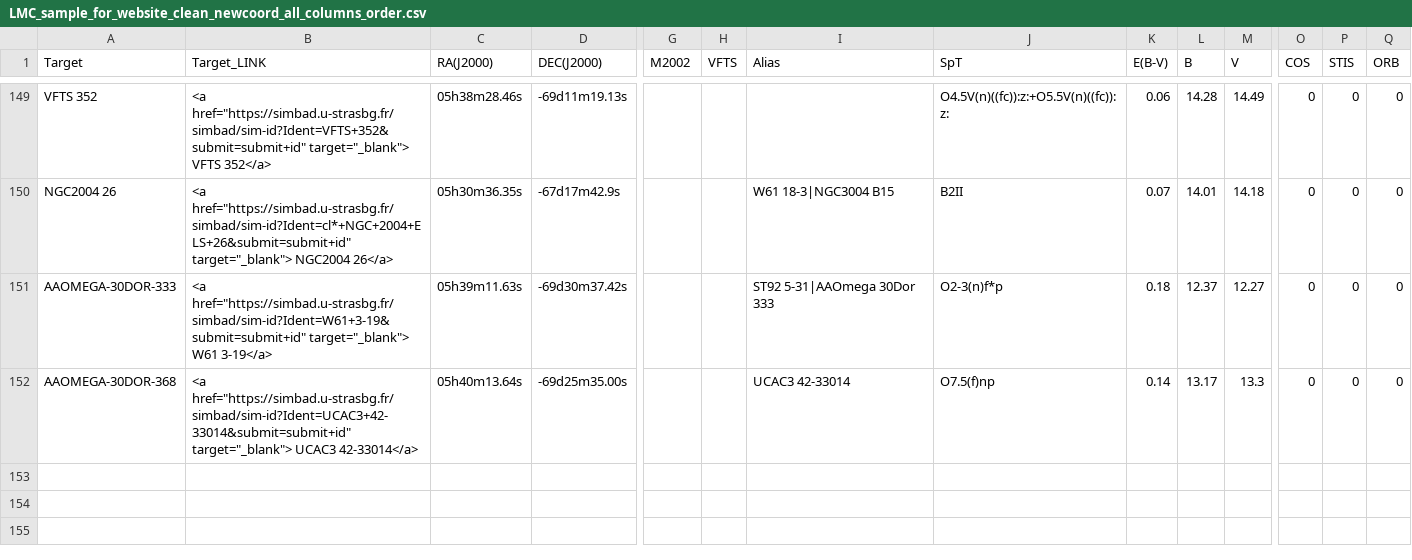
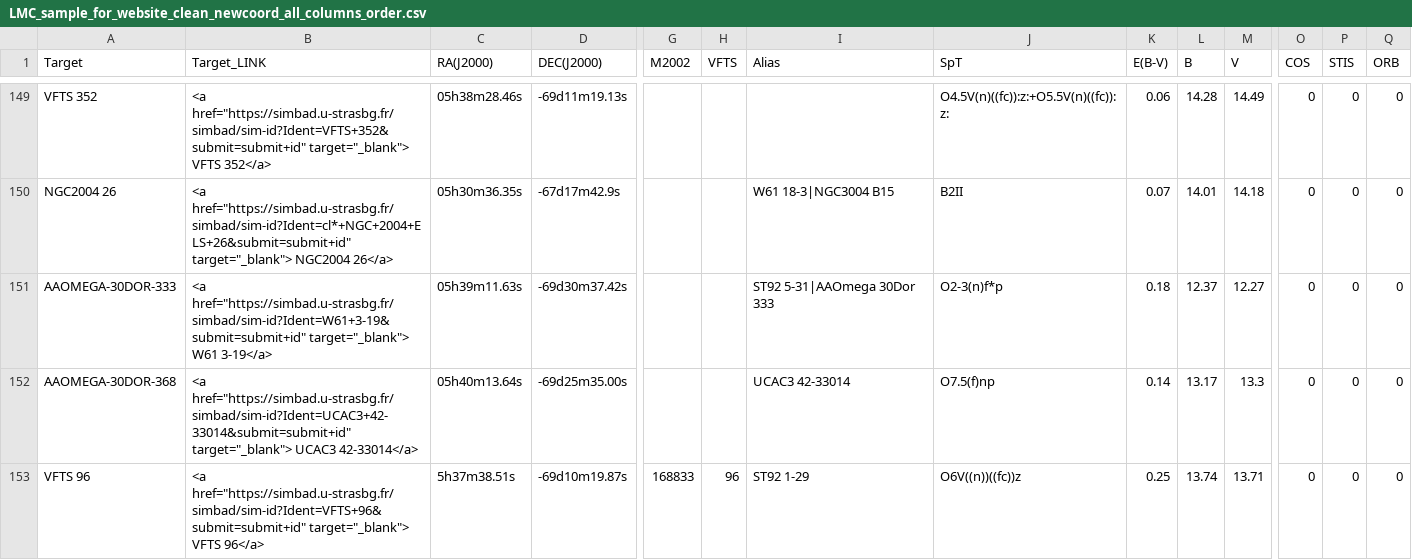
Before and after one commit to spacetelescope/ullyses-utils, a CSV file: utils/data/target_metadata/LMC_sample_for_website_clean_newcoord_all_columns_order.csv, drawn as a sheet; only a part is shown, gaps mark what is left out; rows hold the shown columns only; the diff names each change by its address in the sheet, - before the commit and + after, or states it on an @@ line.

Commit message:
fixed some AR target names that were inconsistent with alias file

```diff
--- a/utils/data/target_metadata/LMC_sample_for_website_clean_newcoord_all_columns_order.csv
+++ b/utils/data/target_metadata/LMC_sample_for_website_clean_newcoord_all_columns_order.csv
+row 153: VFTS 96 | <a href="https://simbad.u-strasbg.fr/simbad/sim-id?Ident=VFTS+96&submit=submit+id" target="_blank"> VFTS 96</a> | 5h37m38.51s | -69d10m19.87s | 168833 | 96 | ST92 1-29 | O6V((n))((fc))z | 0.25 | 13.74 | 13.71 | 0 | 0 | 0
```
Also changed, not shown: utils/data/target_metadata/SMC_sample_for_website_clean_newcoord_and_names_all_columns.csv.
